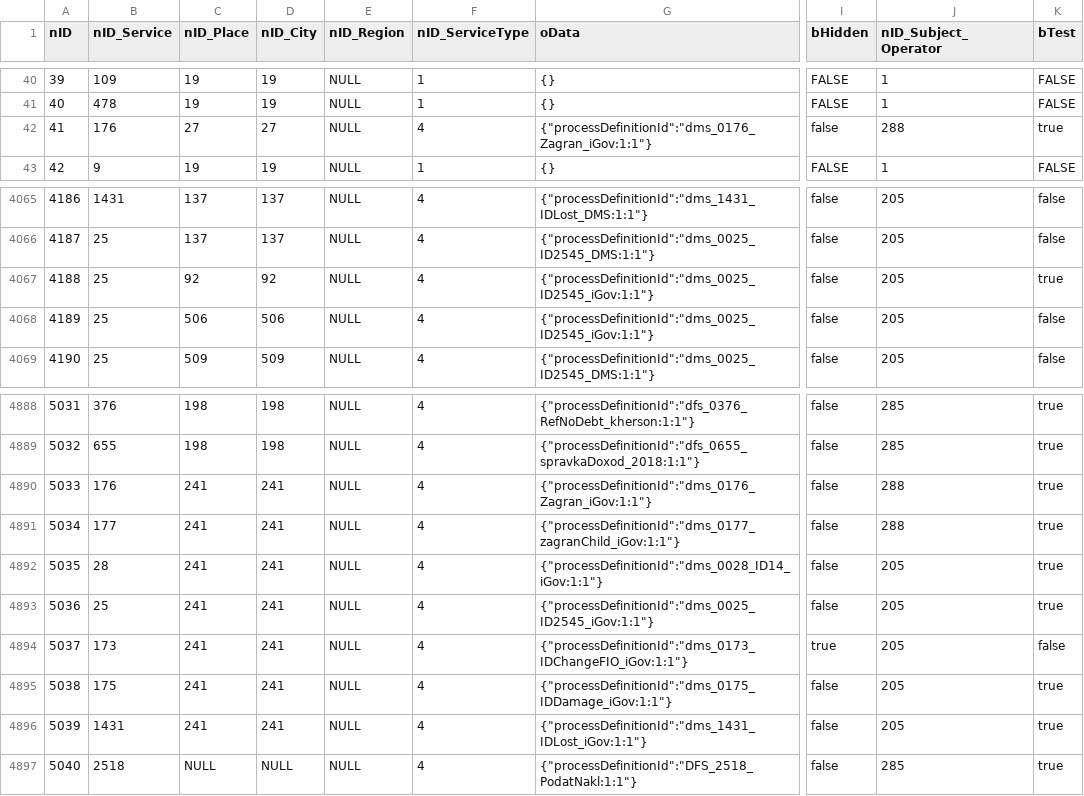
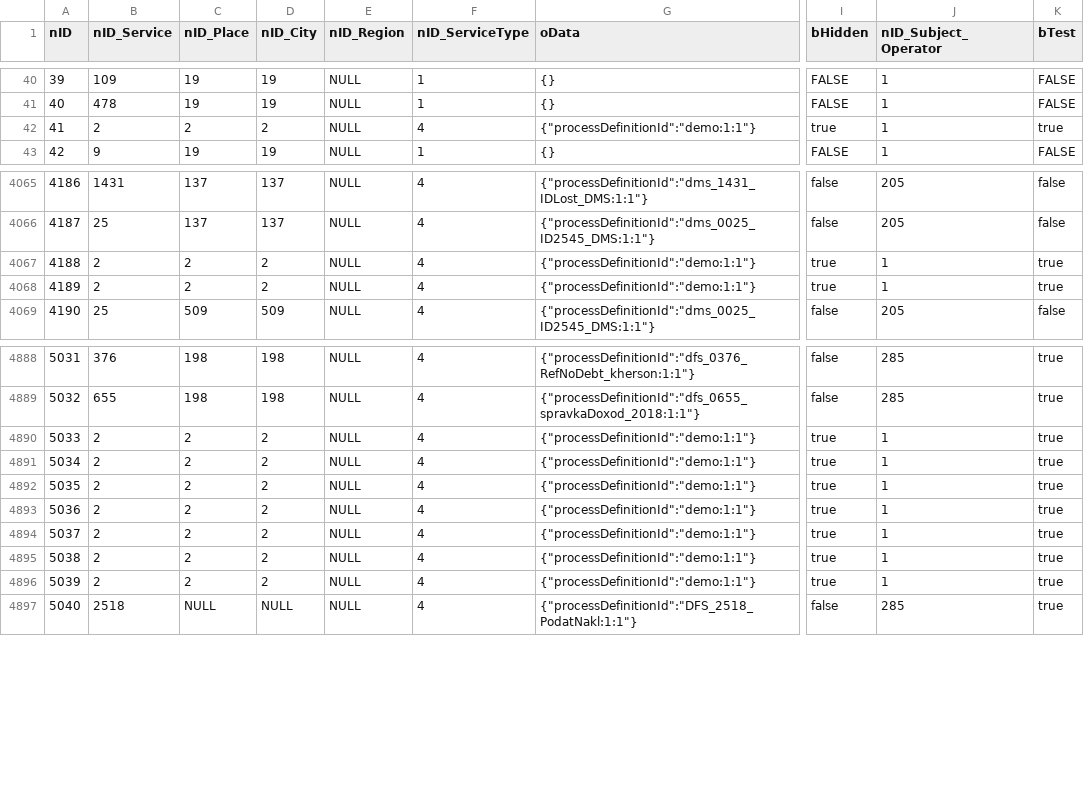
Before and after one commit to iGov-UA/iGov_Data, a CSV file: wf-central/src/main/resources/data/iGov__Test_Delta/ServiceData.csv, drawn as a sheet; only a part is shown, gaps mark what is left out; the diff covers the shown part only; the diff names each change by its address in the sheet, - before the commit and + after, or states it on an @@ line.

```diff
--- a/wf-central/src/main/resources/data/iGov__Test_Delta/ServiceData.csv
+++ b/wf-central/src/main/resources/data/iGov__Test_Delta/ServiceData.csv
-B42 (nID_Service): 176
+B42 (nID_Service): 2
-C42 (nID_Place): 27
+C42 (nID_Place): 2
-D42 (nID_City): 27
+D42 (nID_City): 2
-G42 (oData): {"processDefinitionId":"dms_0176_Zagran_iGov:1:1"}
+G42 (oData): {"processDefinitionId":"demo:1:1"}
-I42 (bHidden): false
+I42 (bHidden): true
-J42 (nID_Subject_Operator): 288
+J42 (nID_Subject_Operator): 1
-B4067:B4068 (nID_Service): 25
+B4067:B4068 (nID_Service): 2
-C4067 (nID_Place): 92
+C4067 (nID_Place): 2
-D4067 (nID_City): 92
+D4067 (nID_City): 2
-G4067:G4068 (oData): {"processDefinitionId":"dms_0025_ID2545_iGov:1:1"}
+G4067:G4068 (oData): {"processDefinitionId":"demo:1:1"}
-I4067:I4068 (bHidden): false
+I4067:I4068 (bHidden): true
-J4067:J4068 (nID_Subject_Operator): 205
+J4067:J4068 (nID_Subject_Operator): 1
-C4068 (nID_Place): 506
+C4068 (nID_Place): 2
-D4068 (nID_City): 506
+D4068 (nID_City): 2
-K4068 (bTest): false
+K4068 (bTest): true
-B4890 (nID_Service): 176
+B4890 (nID_Service): 2
-C4890:C4896 (nID_Place): 241
+C4890:C4896 (nID_Place): 2
-D4890:D4896 (nID_City): 241
+D4890:D4896 (nID_City): 2
-G4890 (oData): {"processDefinitionId":"dms_0176_Zagran_iGov:1:1"}
+G4890 (oData): {"processDefinitionId":"demo:1:1"}
-I4890:I4893 (bHidden): false
+I4890:I4893 (bHidden): true
-J4890:J4891 (nID_Subject_Operator): 288
+J4890:J4891 (nID_Subject_Operator): 1
-B4891 (nID_Service): 177
+B4891 (nID_Service): 2
-G4891 (oData): {"processDefinitionId":"dms_0177_zagranChild_iGov:1:1"}
+G4891 (oData): {"processDefinitionId":"demo:1:1"}
-B4892 (nID_Service): 28
+B4892 (nID_Service): 2
-G4892 (oData): {"processDefinitionId":"dms_0028_ID14_iGov:1:1"}
+G4892 (oData): {"processDefinitionId":"demo:1:1"}
-J4892:J4896 (nID_Subject_Operator): 205
+J4892:J4896 (nID_Subject_Operator): 1
-B4893 (nID_Service): 25
+B4893 (nID_Service): 2
-G4893 (oData): {"processDefinitionId":"dms_0025_ID2545_iGov:1:1"}
+G4893 (oData): {"processDefinitionId":"demo:1:1"}
-B4894 (nID_Service): 173
+B4894 (nID_Service): 2
-G4894 (oData): {"processDefinitionId":"dms_0173_IDChangeFIO_iGov:1:1"}
+G4894 (oData): {"processDefinitionId":"demo:1:1"}
-K4894 (bTest): false
+K4894 (bTest): true
-B4895 (nID_Service): 175
+B4895 (nID_Service): 2
-G4895 (oData): {"processDefinitionId":"dms_0175_IDDamage_iGov:1:1"}
+G4895 (oData): {"processDefinitionId":"demo:1:1"}
-I4895:I4896 (bHidden): false
+I4895:I4896 (bHidden): true
-B4896 (nID_Service): 1431
+B4896 (nID_Service): 2
-G4896 (oData): {"processDefinitionId":"dms_1431_IDLost_iGov:1:1"}
+G4896 (oData): {"processDefinitionId":"demo:1:1"}
```
Also changed, not shown: 14 edited cells elsewhere in this file, 2 other files.
